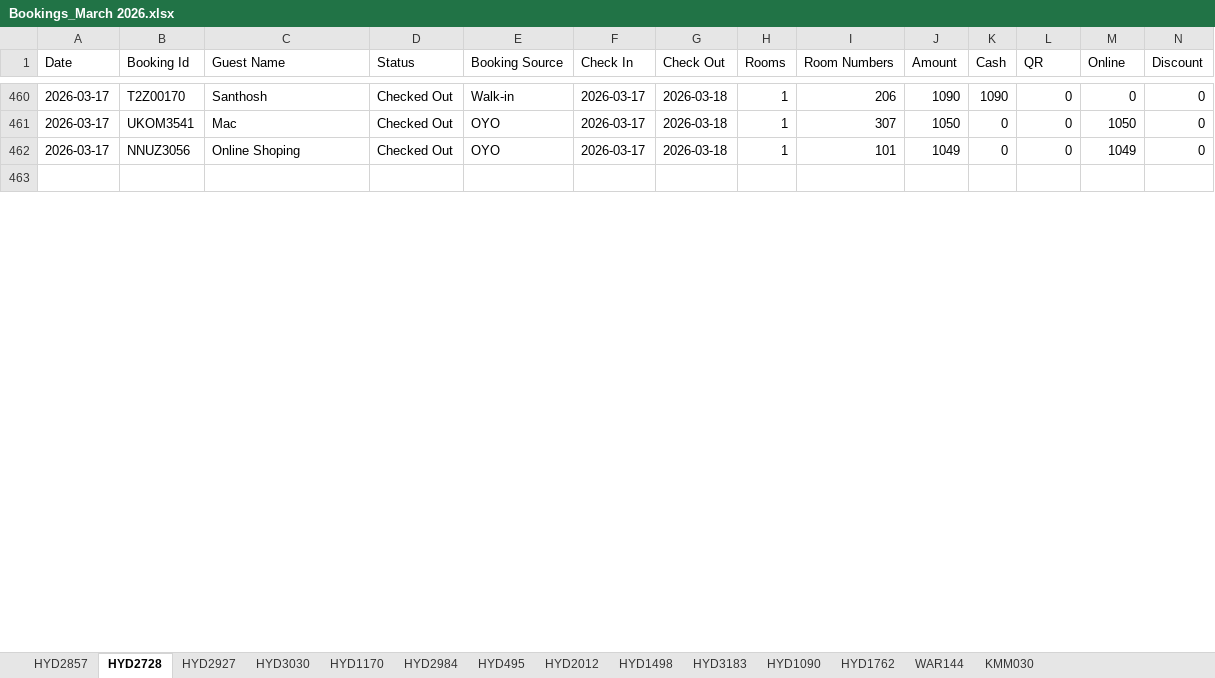
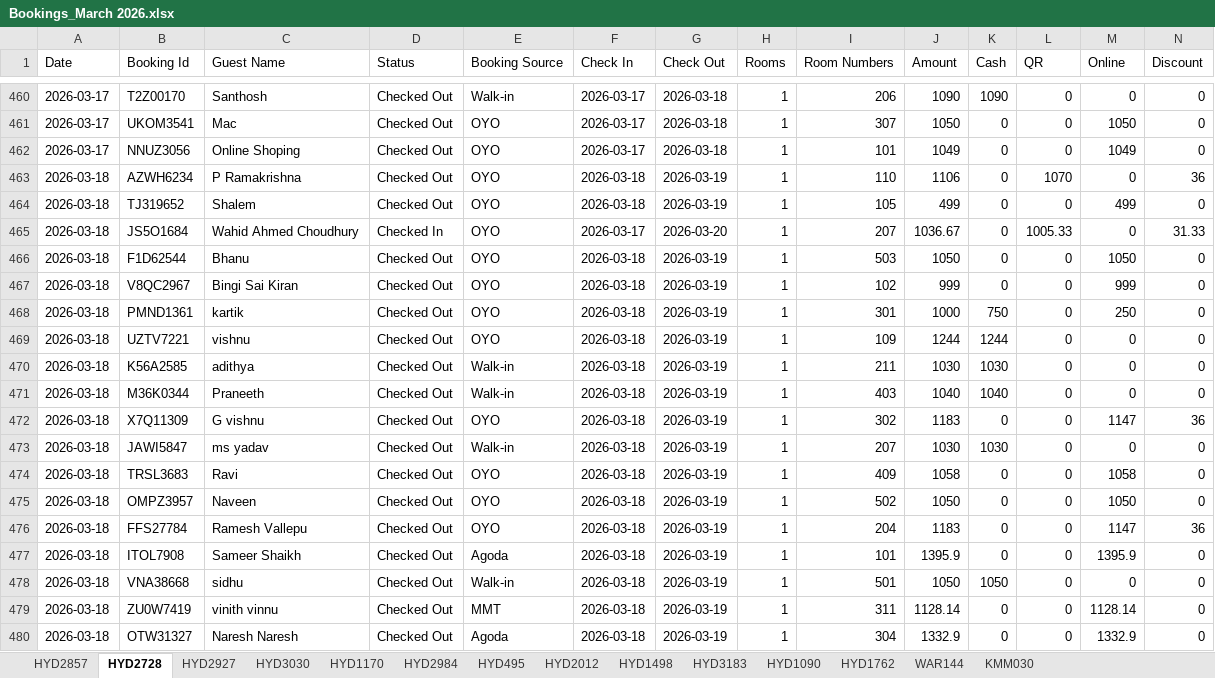
Before and after one commit to propertiesgrouphyd-manager/reports, an Excel workbook: Bookings_March 2026.xlsx, sheet HYD2728, drawn as a sheet; only a part is shown, gaps mark what is left out; the shorter side is filled out with more unchanged rows; values as stored, in another font and other column widths than the file's, no cell formats; rows hold the shown columns only; the diff covers the shown part only; the diff names each change by its address in the sheet, - before the commit and + after, or states it on an @@ line.

```diff
--- a/Bookings_March 2026.xlsx (sheet HYD2728)
+++ b/Bookings_March 2026.xlsx (sheet HYD2728)
+row 463: 2026-03-18 | AZWH6234 | P Ramakrishna | Checked Out | OYO | 2026-03-18 | 2026-03-19 | 1 | 110 | 1106 | 0 | 1070 | 0 | 36
+row 464: 2026-03-18 | TJ319652 | Shalem | Checked Out | OYO | 2026-03-18 | 2026-03-19 | 1 | 105 | 499 | 0 | 0 | 499 | 0
+row 465: 2026-03-18 | JS5O1684 | Wahid Ahmed Choudhury | Checked In | OYO | 2026-03-17 | 2026-03-20 | 1 | 207 | 1036.67 | 0 | 1005.33 | 0 | 31.33
+row 466: 2026-03-18 | F1D62544 | Bhanu | Checked Out | OYO | 2026-03-18 | 2026-03-19 | 1 | 503 | 1050 | 0 | 0 | 1050 | 0
+row 467: 2026-03-18 | V8QC2967 | Bingi Sai Kiran | Checked Out | OYO | 2026-03-18 | 2026-03-19 | 1 | 102 | 999 | 0 | 0 | 999 | 0
+row 468: 2026-03-18 | PMND1361 | kartik | Checked Out | OYO | 2026-03-18 | 2026-03-19 | 1 | 301 | 1000 | 750 | 0 | 250 | 0
+row 469: 2026-03-18 | UZTV7221 | vishnu | Checked Out | OYO | 2026-03-18 | 2026-03-19 | 1 | 109 | 1244 | 1244 | 0 | 0 | 0
+row 470: 2026-03-18 | K56A2585 | adithya | Checked Out | Walk-in | 2026-03-18 | 2026-03-19 | 1 | 211 | 1030 | 1030 | 0 | 0 | 0
+row 471: 2026-03-18 | M36K0344 | Praneeth | Checked Out | Walk-in | 2026-03-18 | 2026-03-19 | 1 | 403 | 1040 | 1040 | 0 | 0 | 0
+row 472: 2026-03-18 | X7Q11309 | G vishnu | Checked Out | OYO | 2026-03-18 | 2026-03-19 | 1 | 302 | 1183 | 0 | 0 | 1147 | 36
+row 473: 2026-03-18 | JAWI5847 | ms yadav | Checked Out | Walk-in | 2026-03-18 | 2026-03-19 | 1 | 207 | 1030 | 1030 | 0 | 0 | 0
+row 474: 2026-03-18 | TRSL3683 | Ravi | Checked Out | OYO | 2026-03-18 | 2026-03-19 | 1 | 409 | 1058 | 0 | 0 | 1058 | 0
+row 475: 2026-03-18 | OMPZ3957 | Naveen | Checked Out | OYO | 2026-03-18 | 2026-03-19 | 1 | 502 | 1050 | 0 | 0 | 1050 | 0
+row 476: 2026-03-18 | FFS27784 | Ramesh Vallepu | Checked Out | OYO | 2026-03-18 | 2026-03-19 | 1 | 204 | 1183 | 0 | 0 | 1147 | 36
+row 477: 2026-03-18 | ITOL7908 | Sameer Shaikh | Checked Out | Agoda | 2026-03-18 | 2026-03-19 | 1 | 101 | 1395.9 | 0 | 0 | 1395.9 | 0
+row 478: 2026-03-18 | VNA38668 | sidhu | Checked Out | Walk-in | 2026-03-18 | 2026-03-19 | 1 | 501 | 1050 | 1050 | 0 | 0 | 0
+row 479: 2026-03-18 | ZU0W7419 | vinith vinnu | Checked Out | MMT | 2026-03-18 | 2026-03-19 | 1 | 311 | 1128.14 | 0 | 0 | 1128.14 | 0
+row 480: 2026-03-18 | OTW31327 | Naresh Naresh | Checked Out | Agoda | 2026-03-18 | 2026-03-19 | 1 | 304 | 1332.9 | 0 | 0 | 1332.9 | 0
```
Also changed, not shown: 7 added rows, 3 removed rows and 31 edited cells elsewhere in this sheet, sheet HYD495, sheet CONSOLIDATED STATISTICS, sheet HYD1762, sheet HYD3183, sheet HYD1090, sheet HYD2857, 8 more sheets, cell formats, Collection_March 2026.xlsx.
